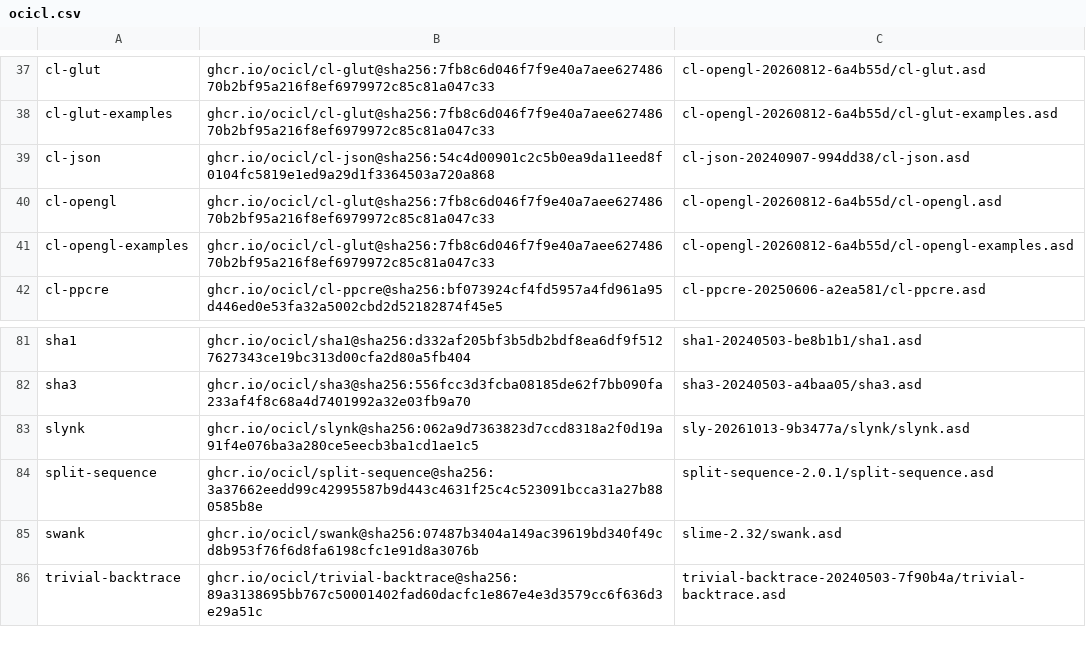
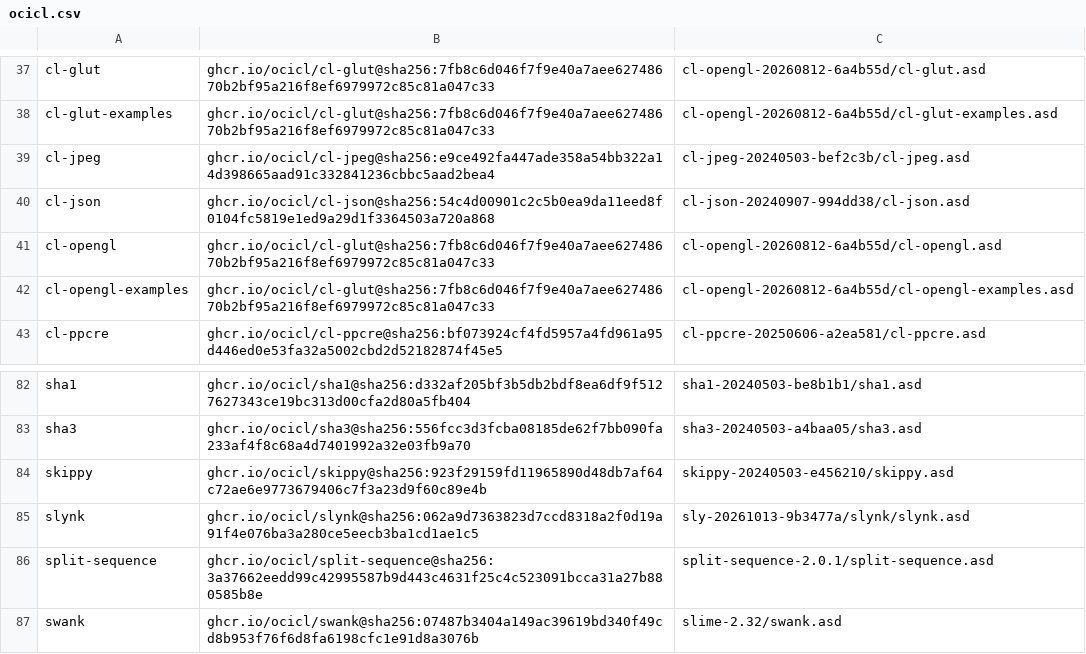
Before and after one commit to echawk/slt, a CSV file: ocicl.csv, drawn as a sheet; only a part is shown, gaps mark what is left out; the shorter side is filled out with more unchanged rows.

```diff
--- a/ocicl.csv
+++ b/ocicl.csv
@@ -38,2 +38,3 @@ cl-glut, ghcr.io/ocicl/cl-glut@sha256:7fb8c6d046f7f9e40a7aee62748670b2bf95a216f8
 cl-glut-examples, ghcr.io/ocicl/cl-glut@sha256:7fb8c6d046f7f9e40a7aee62748670b2bf95a216f8ef6979972c85c81a047c33, cl-opengl-20260812-6a4b55d/cl-glut-examples.asd
+cl-jpeg, ghcr.io/ocicl/cl-jpeg@sha256:e9ce492fa447ade358a54bb322a14d398665aad91c332841236cbbc5aad2bea4, cl-jpeg-20240503-bef2c3b/cl-jpeg.asd
 cl-json, ghcr.io/ocicl/cl-json@sha256:54c4d00901c2c5b0ea9da11eed8f0104fc5819e1ed9a29d1f3364503a720a868, cl-json-20240907-994dd38/cl-json.asd
@@ -82,2 +83,3 @@ sha1, ghcr.io/ocicl/sha1@sha256:d332af205bf3b5db2bdf8ea6df9f5127627343ce19bc313d
 sha3, ghcr.io/ocicl/sha3@sha256:556fcc3d3fcba08185de62f7bb090fa233af4f8c68a4d7401992a32e03fb9a70, sha3-20240503-a4baa05/sha3.asd
+skippy, ghcr.io/ocicl/skippy@sha256:923f29159fd11965890d48db7af64c72ae6e9773679406c7f3a23d9f60c89e4b, skippy-20240503-e456210/skippy.asd
 slynk, ghcr.io/ocicl/slynk@sha256:062a9d7363823d7ccd8318a2f0d19a91f4e076ba3a280ce5eecb3ba1cd1ae1c5, sly-20261013-9b3477a/slynk/slynk.asd
```
Also changed, not shown: 11 other files.
